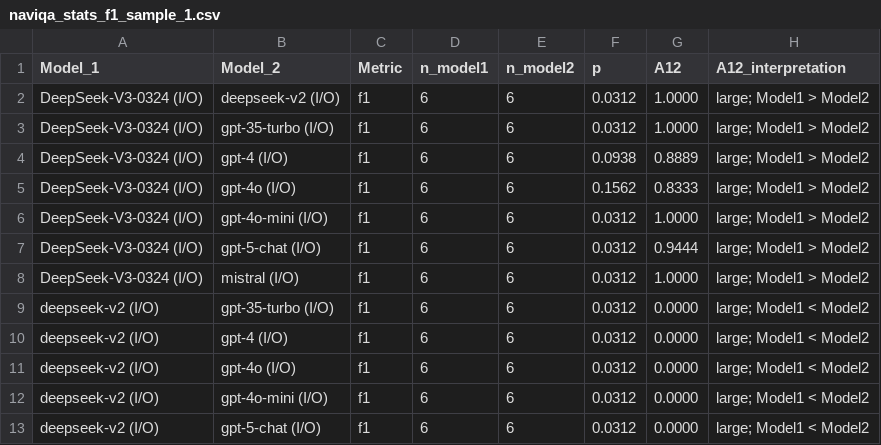
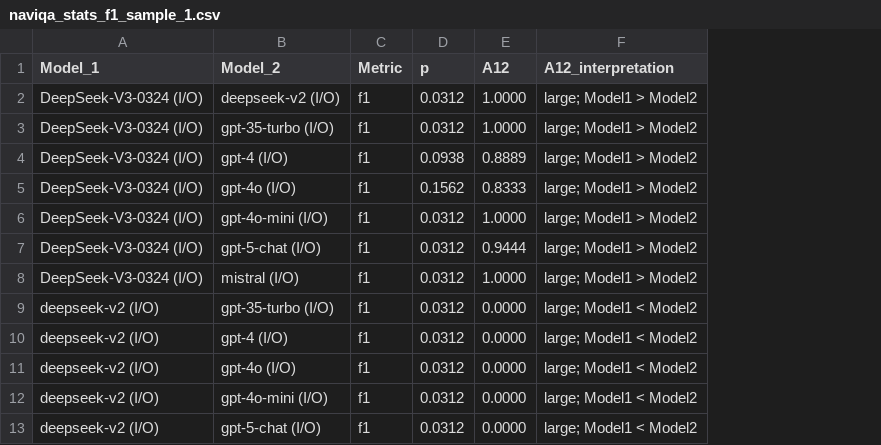
Before and after one commit to stellar-paper/stellar, a CSV file: results/RQ0/naviqa_stats_f1_sample_1.csv, drawn as a sheet; only a part is shown; the diff names each change by its address in the sheet, - before the commit and + after, or states it on an @@ line.

```diff
--- a/results/RQ0/naviqa_stats_f1_sample_1.csv
+++ b/results/RQ0/naviqa_stats_f1_sample_1.csv
-column D (n_model1), rows 2-13: all 6
-column E (n_model2), rows 2-13: all 6
```
Also changed, not shown: results/RQ0/naviqa_stats_f1_sample_3.csv.
